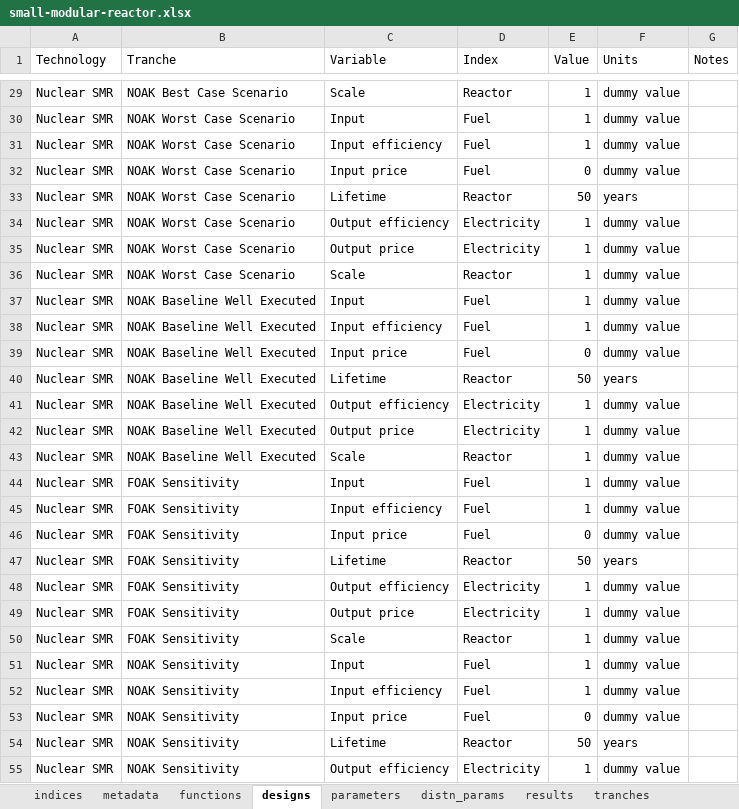
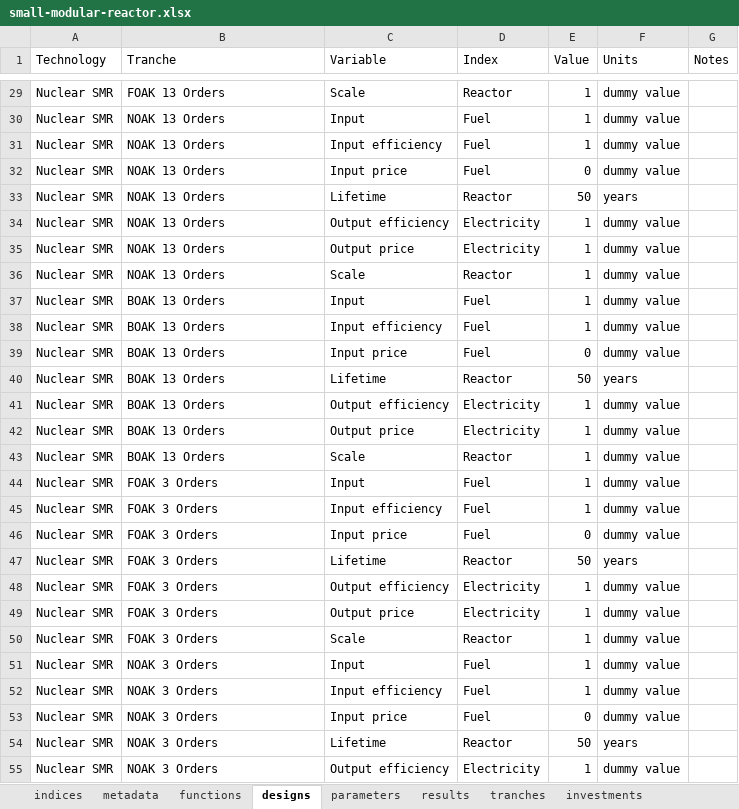
Before and after one commit to NREL/tyche, an Excel workbook: src/technology/small-modular-reactor/small-modular-reactor.xlsx, sheet designs, drawn as a sheet; only a part is shown, gaps mark what is left out; values as stored, in another font and other column widths than the file's, no borders; the diff covers the shown part only; the diff names each change by its address in the sheet, - before the commit and + after, or states it on an @@ line.

Commit message:
expands tranches to get timeseries results as plant number changes

```diff
--- a/src/technology/small-modular-reactor/small-modular-reactor.xlsx (sheet designs)
+++ b/src/technology/small-modular-reactor/small-modular-reactor.xlsx (sheet designs)
-B29 (Tranche): NOAK Best Case Scenario
+B29 (Tranche): FOAK 13 Orders
-B30:B36 (Tranche): NOAK Worst Case Scenario
+B30:B36 (Tranche): NOAK 13 Orders
-B37:B43 (Tranche): NOAK Baseline Well Executed
+B37:B43 (Tranche): BOAK 13 Orders
-B44:B50 (Tranche): FOAK Sensitivity
+B44:B50 (Tranche): FOAK 3 Orders
-B51:B55 (Tranche): NOAK Sensitivity
+B51:B55 (Tranche): NOAK 3 Orders
```
Also changed, not shown: 28 added rows and 36 edited cells elsewhere in this sheet, sheet parameters, sheet tranches, sheet investments, sheet distn_params, other sheet tabs, hidden cells.
